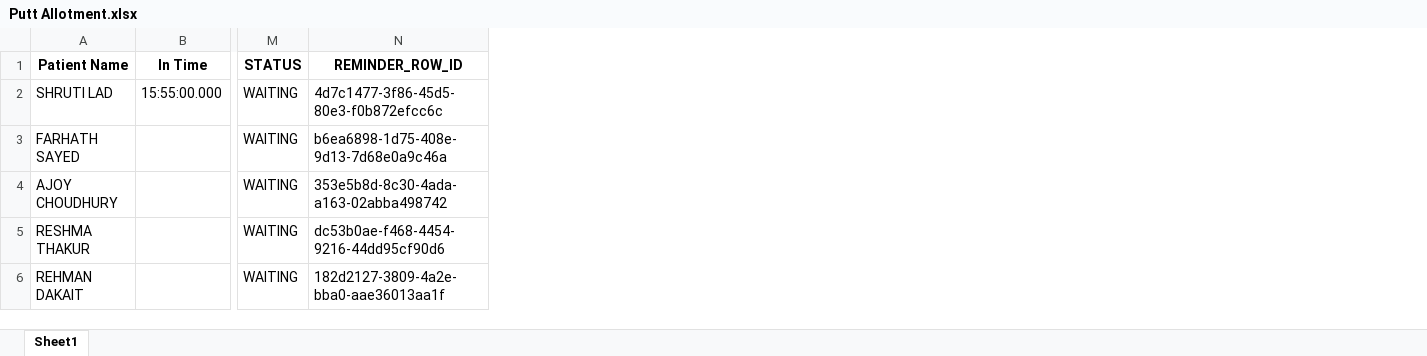
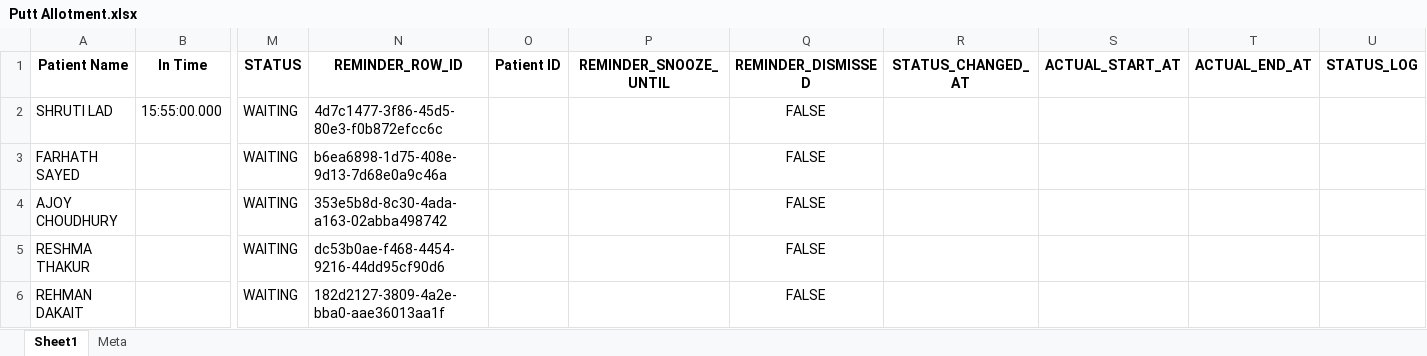
Before and after one commit to ajoychoudhury715-gif/ALLOTMENT-TDB, an Excel workbook: Putt Allotment.xlsx, sheet Sheet1, drawn as a sheet; only a part is shown, gaps mark what is left out; values as stored, in another font and other column widths than the file's, no borders; the diff names each change by its address in the sheet, - before the commit and + after, or states it on an @@ line.

```diff
--- a/Putt Allotment.xlsx (sheet Sheet1)
+++ b/Putt Allotment.xlsx (sheet Sheet1)
+sheet tab: Meta
+column O (Patient ID), empty
+column P (REMINDER_SNOOZE_UNTIL), empty
+column Q (REMINDER_DISMISSED), rows 2-6: all FALSE
+column R (STATUS_CHANGED_AT), empty
+column S (ACTUAL_START_AT), empty
+column T (ACTUAL_END_AT), empty
+column U (STATUS_LOG), empty
```
Also changed, not shown: 1 other file.
